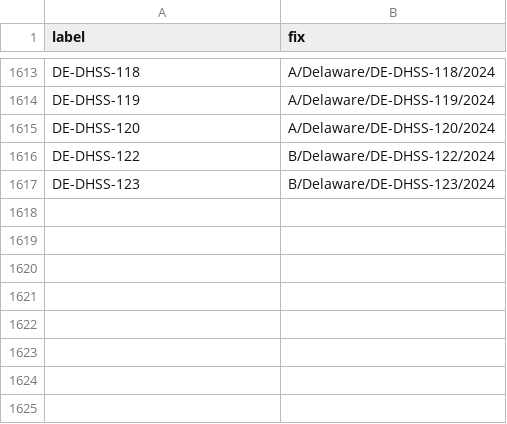
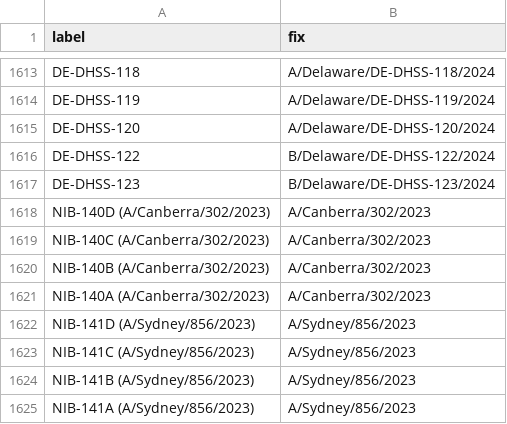
Before and after one commit to nextstrain/fauna, a TSV file: source-data/flu_strain_name_fix.tsv, drawn as a sheet; only a part is shown, gaps mark what is left out; the diff names each change by its address in the sheet, - before the commit and + after, or states it on an @@ line.

Commit message:
Update geo_synonyms and flu_strain_name_fix

```diff
--- a/source-data/flu_strain_name_fix.tsv
+++ b/source-data/flu_strain_name_fix.tsv
+row 1618: NIB-140D (A/Canberra/302/2023) | A/Canberra/302/2023
+row 1619: NIB-140C (A/Canberra/302/2023) | A/Canberra/302/2023
+row 1620: NIB-140B (A/Canberra/302/2023) | A/Canberra/302/2023
+row 1621: NIB-140A (A/Canberra/302/2023) | A/Canberra/302/2023
+row 1622: NIB-141D (A/Sydney/856/2023) | A/Sydney/856/2023
+row 1623: NIB-141C (A/Sydney/856/2023) | A/Sydney/856/2023
+row 1624: NIB-141B (A/Sydney/856/2023) | A/Sydney/856/2023
+row 1625: NIB-141A (A/Sydney/856/2023) | A/Sydney/856/2023
```
Also changed, not shown: source-data/geo_synonyms.tsv.
